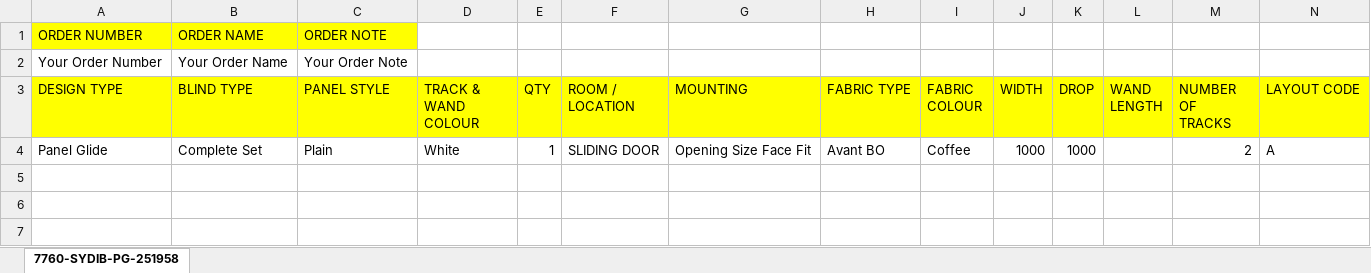
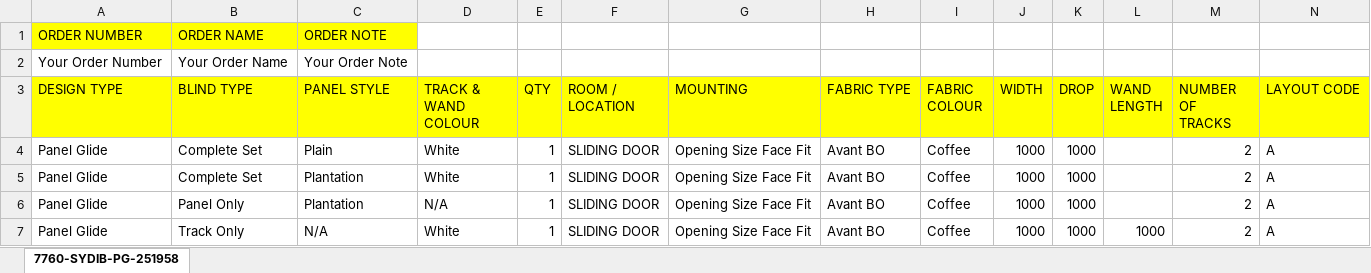
Before and after one commit to rzndkprtm/boosproject, an Excel workbook: Excel/PANEL-GLIDE.xlsx, sheet 7760-SYDIB-PG-251958, drawn as a sheet; only a part is shown; values as stored, in another font and other column widths than the file's, no borders; rows hold the shown columns only; the diff names each change by its address in the sheet, - before the commit and + after, or states it on an @@ line.

```diff
--- a/Excel/PANEL-GLIDE.xlsx (sheet 7760-SYDIB-PG-251958)
+++ b/Excel/PANEL-GLIDE.xlsx (sheet 7760-SYDIB-PG-251958)
+row 5: Panel Glide | Complete Set | Plantation | White | 1 | SLIDING DOOR | Opening Size Face Fit | Avant BO | Coffee | 1000 | 1000 |  | 2 | A
+row 6: Panel Glide | Panel Only | Plantation | N/A | 1 | SLIDING DOOR | Opening Size Face Fit | Avant BO | Coffee | 1000 | 1000 |  | 2 | A
+row 7: Panel Glide | Track Only | N/A | White | 1 | SLIDING DOOR | Opening Size Face Fit | Avant BO | Coffee | 1000 | 1000 | 1000 | 2 | A
```
Also changed, not shown: Excel/ROLLER-NEW.xlsx, 2 other files.
